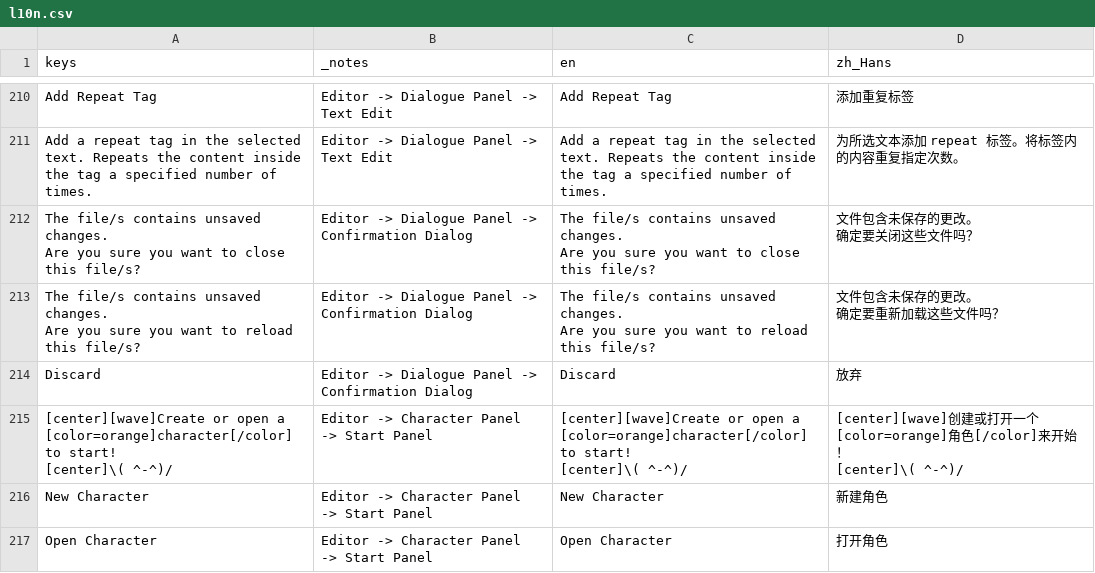
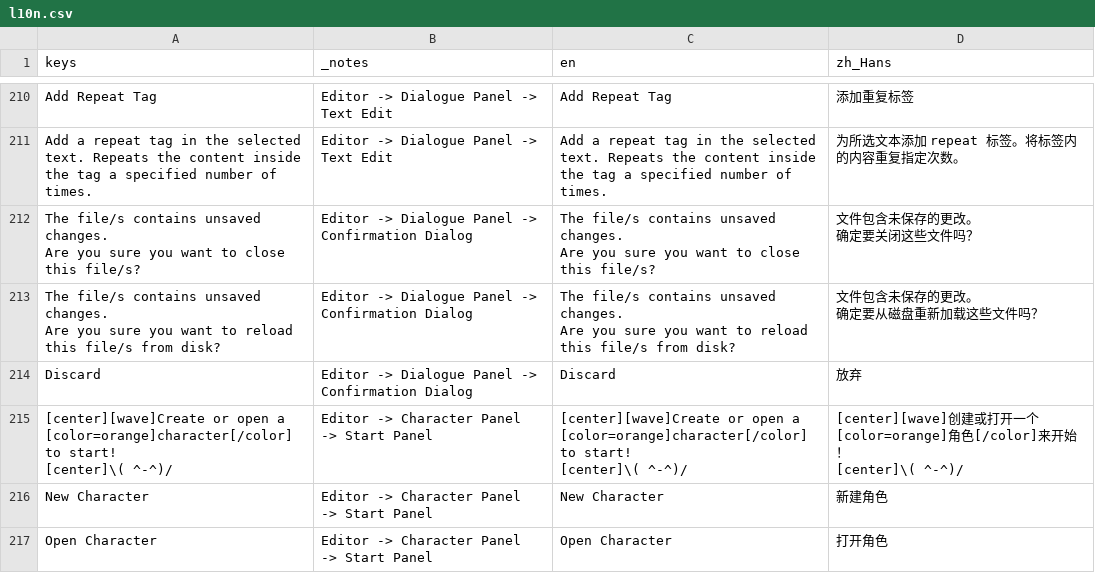
Before and after one commit to SproutyLabs/SproutyDialogs, a CSV file: addons/sprouty_dialogs/l10n/l10n.csv, drawn as a sheet; only a part is shown, gaps mark what is left out.

Commit message:
Address review: move enum after signals, clarify reload prompt (from disk)

```diff
--- a/addons/sprouty_dialogs/l10n/l10n.csv
+++ b/addons/sprouty_dialogs/l10n/l10n.csv
@@ -227,6 +227,6 @@ Are you sure you want to close this file/s?","文件包含未保存的更改。
 确定要关闭这些文件吗？"
-"The file/s contains unsaved changes.
-Are you sure you want to reload this file/s?",Editor -> Dialogue Panel -> Confirmation Dialog,"The file/s contains unsaved changes.
-Are you sure you want to reload this file/s?","文件包含未保存的更改。
-确定要重新加载这些文件吗？"
+"The file/s contains unsaved changes.
+Are you sure you want to reload this file/s from disk?",Editor -> Dialogue Panel -> Confirmation Dialog,"The file/s contains unsaved changes.
+Are you sure you want to reload this file/s from disk?","文件包含未保存的更改。
+确定要从磁盘重新加载这些文件吗？"
 Discard,Editor -> Dialogue Panel -> Confirmation Dialog,Discard,放弃
```
Also changed, not shown: 2 other files.
